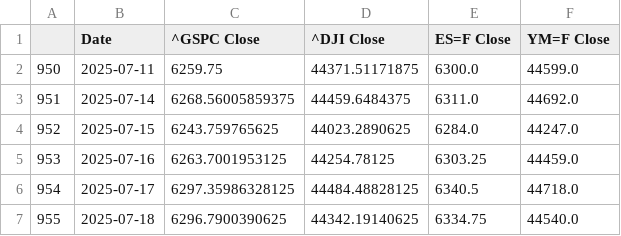
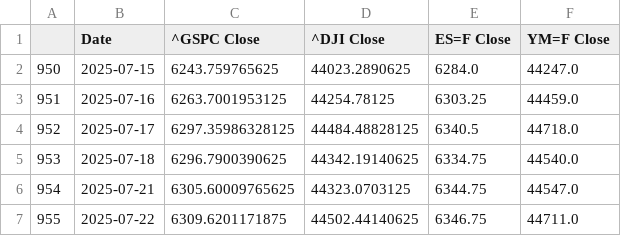
Before and after one commit to Brycekratzer/Economic-Web-DashBoard, a CSV file: data/model_projections/actual_stock_week_prior.csv, drawn as a sheet.

```diff
--- a/data/model_projections/actual_stock_week_prior.csv
+++ b/data/model_projections/actual_stock_week_prior.csv
@@ -1,7 +1,7 @@
 ,Date,^GSPC Close,^DJI Close,ES=F Close,YM=F Close
-950,2025-07-11,6259.75,44371.51171875,6300.0,44599.0
-951,2025-07-14,6268.56005859375,44459.6484375,6311.0,44692.0
-952,2025-07-15,6243.759765625,44023.2890625,6284.0,44247.0
-953,2025-07-16,6263.7001953125,44254.78125,6303.25,44459.0
-954,2025-07-17,6297.35986328125,44484.48828125,6340.5,44718.0
-955,2025-07-18,6296.7900390625,44342.19140625,6334.75,44540.0
+950,2025-07-15,6243.759765625,44023.2890625,6284.0,44247.0
+951,2025-07-16,6263.7001953125,44254.78125,6303.25,44459.0
+952,2025-07-17,6297.35986328125,44484.48828125,6340.5,44718.0
+953,2025-07-18,6296.7900390625,44342.19140625,6334.75,44540.0
+954,2025-07-21,6305.60009765625,44323.0703125,6344.75,44547.0
+955,2025-07-22,6309.6201171875,44502.44140625,6346.75,44711.0
```
Also changed, not shown: data/model_data/Pre_Norm_Model_Data.csv, data/model_projections/pre_prediction_stocks_week_prior.csv, 12 other files.
